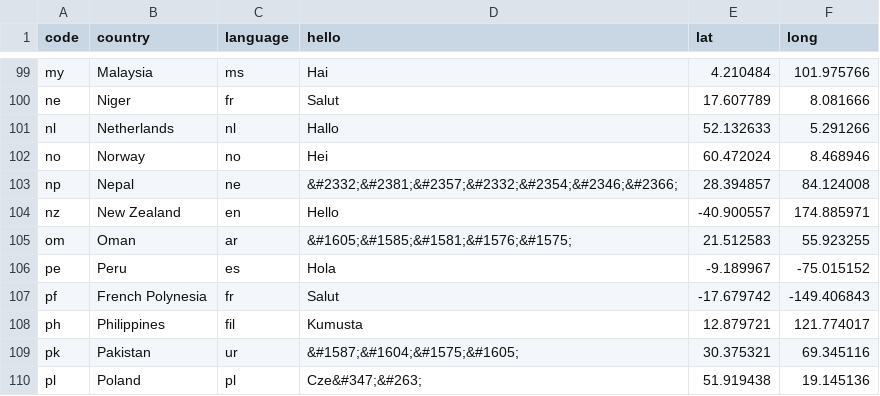
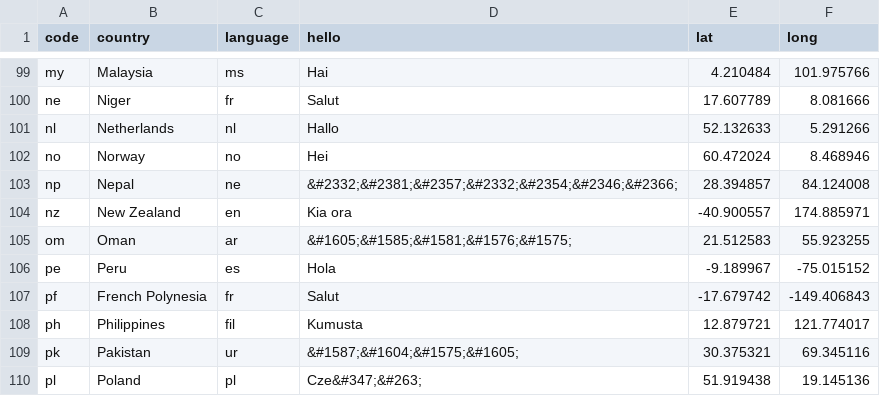
Before and after one commit to stefanbohacek/stefans-creative-bots, a CSV file: data/hello.csv, drawn as a sheet; only a part is shown, gaps mark what is left out.

Commit message:
Updated hello translation for NZ.

```diff
--- a/data/hello.csv
+++ b/data/hello.csv
@@ -103,3 +103,3 @@
 "np","Nepal","ne","&#2332;&#2381;&#2357;&#2332;&#2354;&#2346;&#2366;","28.394857","84.124008"
-"nz","New Zealand","en","Hello","-40.900557","174.885971"
+"nz","New Zealand","en","Kia ora","-40.900557","174.885971"
 "om","Oman","ar","&#1605;&#1585;&#1581;&#1576;&#1575;","21.512583","55.923255"
```
